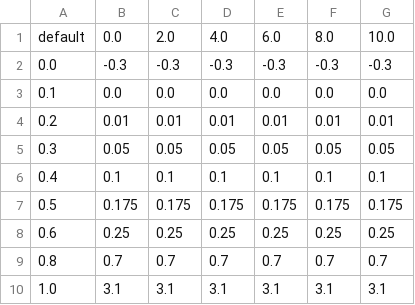
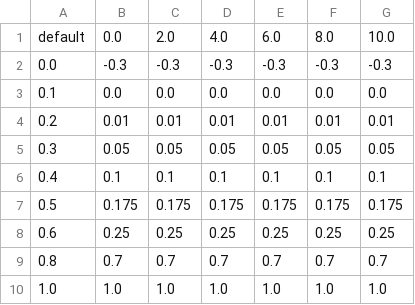
Before and after one commit to AutomotiveAIChallenge/aichallenge-2024, a CSV file: aichallenge/workspace/src/aichallenge_submit/aichallenge_submit_launch/data/accel_map.csv, drawn as a sheet.

Commit message:
fix: modify accel map (#80)
Signed-off-by: Masahiro Kubota <norikenpi@gmail.com>

```diff
--- a/aichallenge/workspace/src/aichallenge_submit/aichallenge_submit_launch/data/accel_map.csv
+++ b/aichallenge/workspace/src/aichallenge_submit/aichallenge_submit_launch/data/accel_map.csv
@@ -9,2 +9,2 @@ default, 0.0    ,2.0    ,4.0    ,6.0    ,8.0    ,10.0
     0.8, 0.7    ,0.7    ,0.7    ,0.7    ,0.7    ,0.7
-    1.0, 3.1    ,3.1    ,3.1    ,3.1    ,3.1    ,3.1
+    1.0, 1.0    ,1.0    ,1.0    ,1.0    ,1.0    ,1.0
```
